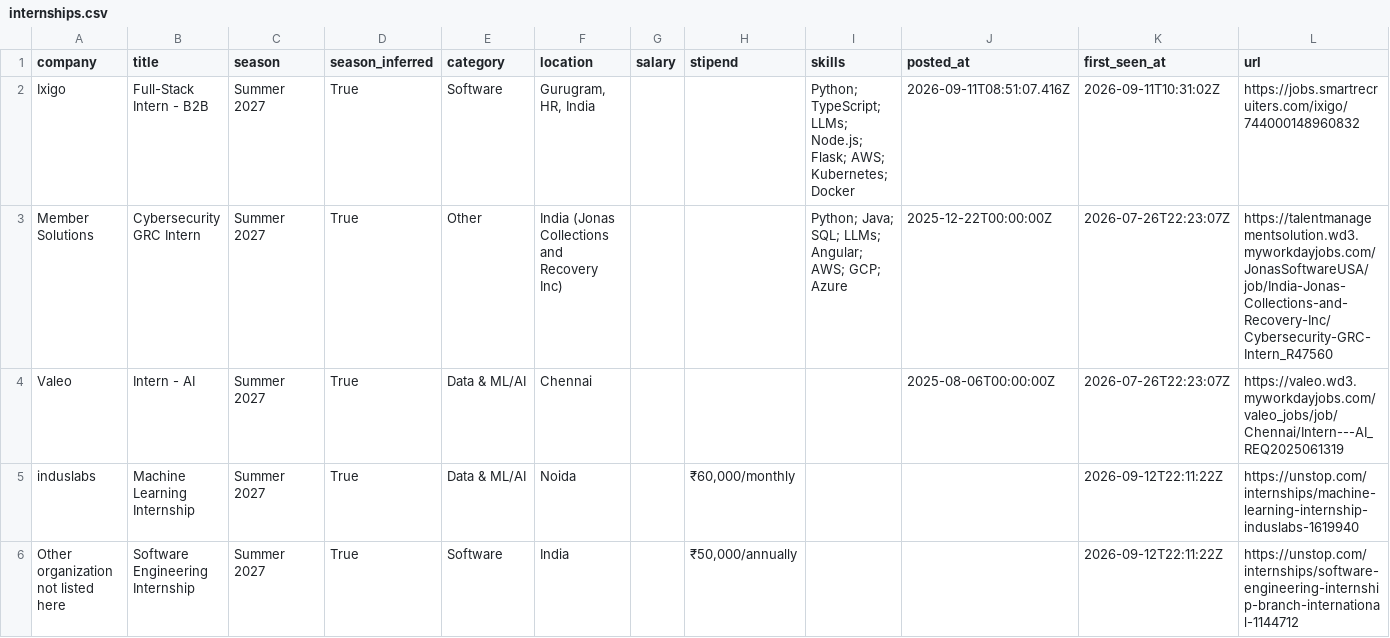
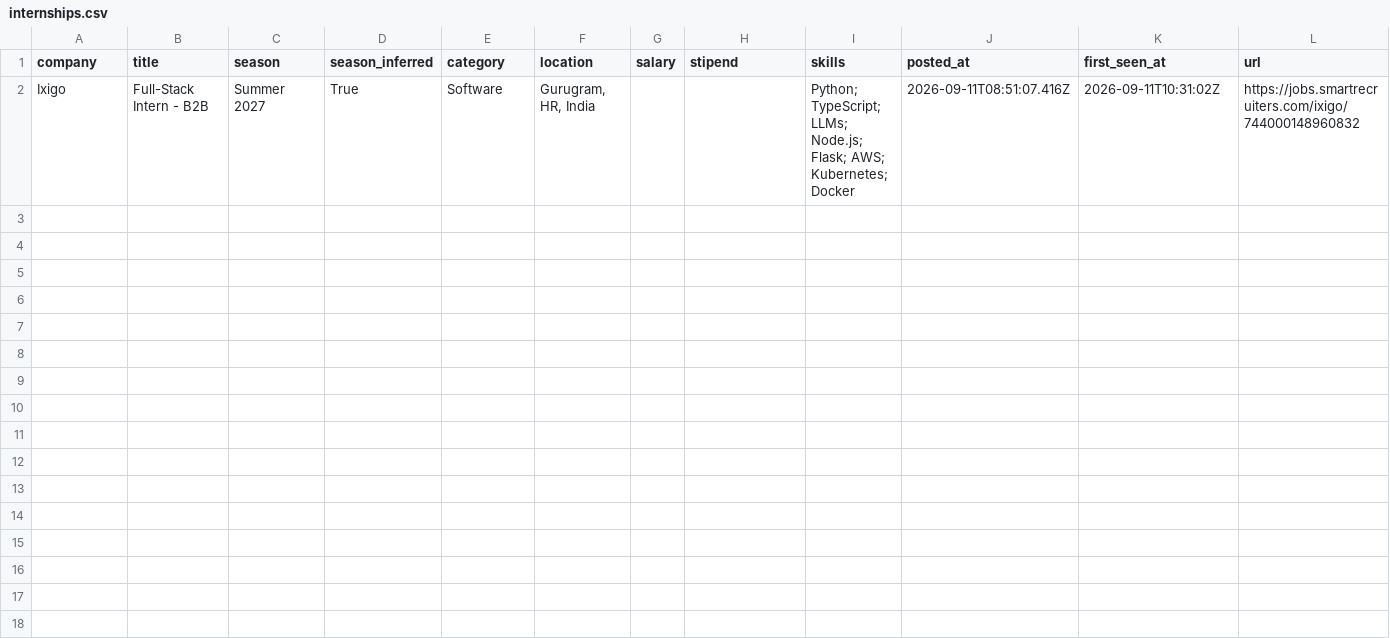
Before and after one commit to Rohan-droid7341/internship-engine-india, a CSV file: data/internships.csv, drawn as a sheet; only a part is shown; the diff covers the shown part only.

Commit message:
feat: remove instahyre and unstop connectors from the pipeline flow

```diff
--- a/data/internships.csv
+++ b/data/internships.csv
@@ -2,5 +2 @@ company,title,season,season_inferred,category,location,salary,stipend,skills,pos
 Ixigo,Full-Stack Intern - B2B,Summer 2027,True,Software,"Gurugram, HR, India",,,Python; TypeScript; LLMs; Node.js; Flask; AWS; Kubernetes; Docker,2026-09-11T08:51:07.416Z,2026-09-11T10:31:02Z,https://jobs.smartrecruiters.com/ixigo/744000148960832
-Member Solutions,Cybersecurity GRC Intern,Summer 2027,True,Other,India (Jonas Collections and Recovery Inc),,,Python; Java; SQL; LLMs; Angular; AWS; GCP; Azure,2025-12-22T00:00:00Z,2026-07-26T22:23:07Z,https://talentmanagementsolution.wd3.myworkdayjobs.com/JonasSoftwareUSA/job/India-Jonas-Collections-and-Recovery-Inc/Cybersecurity-GRC-Intern_R47560
-Valeo,Intern - AI,Summer 2027,True,Data & ML/AI,Chennai,,,,2025-08-06T00:00:00Z,2026-07-26T22:23:07Z,https://valeo.wd3.myworkdayjobs.com/valeo_jobs/job/Chennai/Intern---AI_REQ2025061319
-induslabs,Machine Learning Internship,Summer 2027,True,Data & ML/AI,Noida,,"₹60,000/monthly",,,2026-09-12T22:11:22Z,https://unstop.com/internships/machine-learning-internship-induslabs-1619940
-Other organization not listed here,Software Engineering Internship,Summer 2027,True,Software,India,,"₹50,000/annually",,,2026-09-12T22:11:22Z,https://unstop.com/internships/software-engineering-internship-branch-international-1144712
```
Also changed, not shown: 4 removed rows elsewhere in this file, 15 other files.
